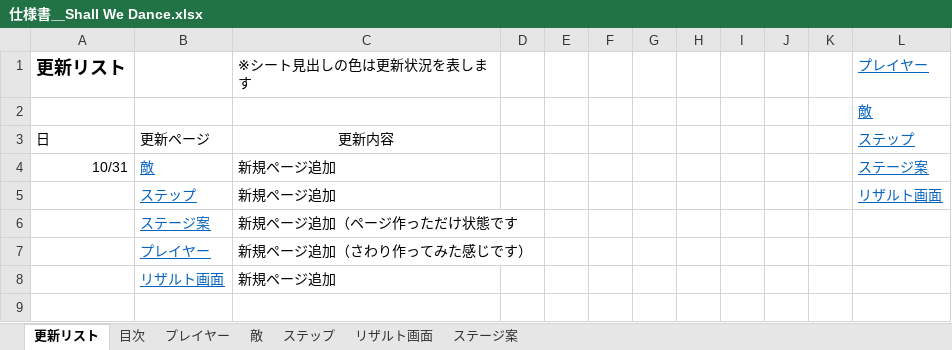
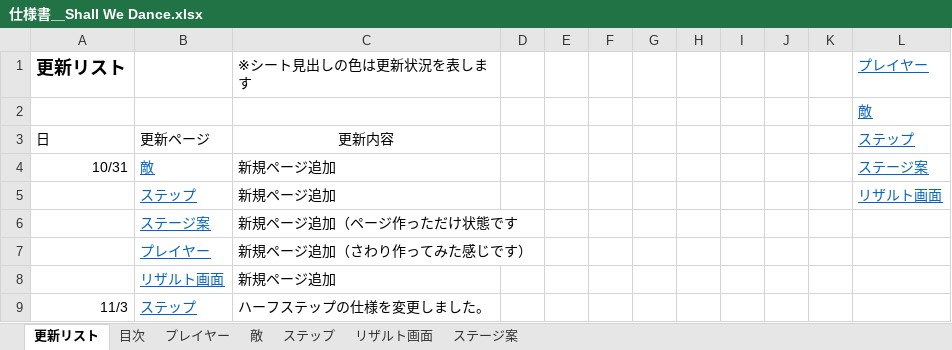
Before and after one commit to gamecppteam01/mygame, an Excel workbook: Document/仕様書＿Shall We Dance.xlsx, sheet 更新リスト, drawn as a sheet; values as stored, in another font and other column widths than the file's, no borders; the diff names each change by its address in the sheet, - before the commit and + after, or states it on an @@ line.

```diff
--- a/Document/仕様書＿Shall We Dance.xlsx (sheet 更新リスト)
+++ b/Document/仕様書＿Shall We Dance.xlsx (sheet 更新リスト)
+row 9: 11/3 | ステップ | ハーフステップの仕様を変更しました。
```
Also changed, not shown: sheet ステップ, Document/01班スプリントバックログ.xlsx.
